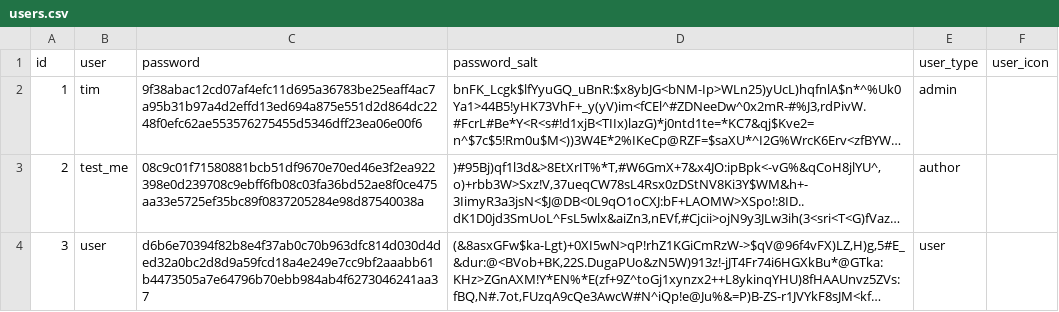
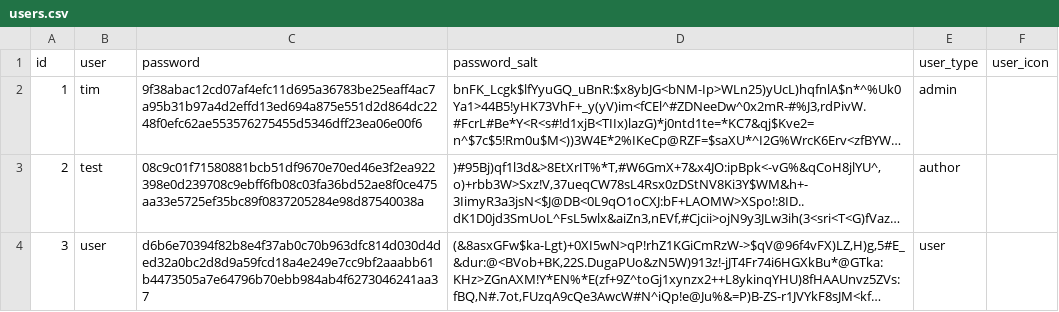
Before and after one commit to TimDer/build-cms-dev, a CSV file: TD_dbExport/data/build-cms/users.csv, drawn as a sheet; long unchanged cells end in …; the diff names each change by its address in the sheet, - before the commit and + after, or states it on an @@ line.

```diff
--- a/TD_dbExport/data/build-cms/users.csv
+++ b/TD_dbExport/data/build-cms/users.csv
-B3 (user): test_me
+B3 (user): test
```
Also changed, not shown: TD_dbExport/data/build-cms/page.csv, TD_dbExport/data/build-cms/page_blocks.csv, 39 other files.
